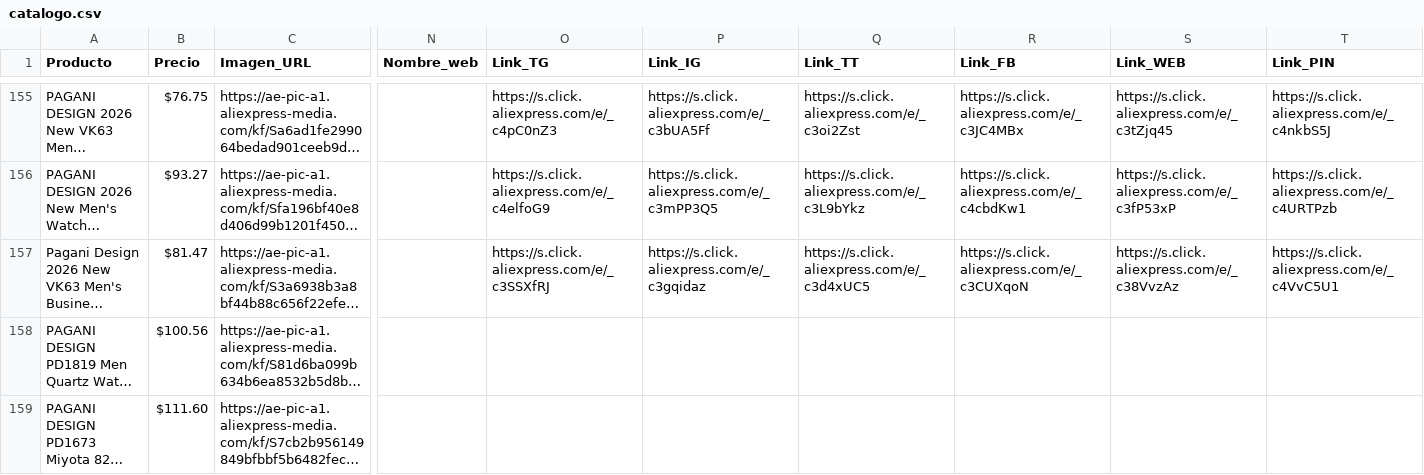
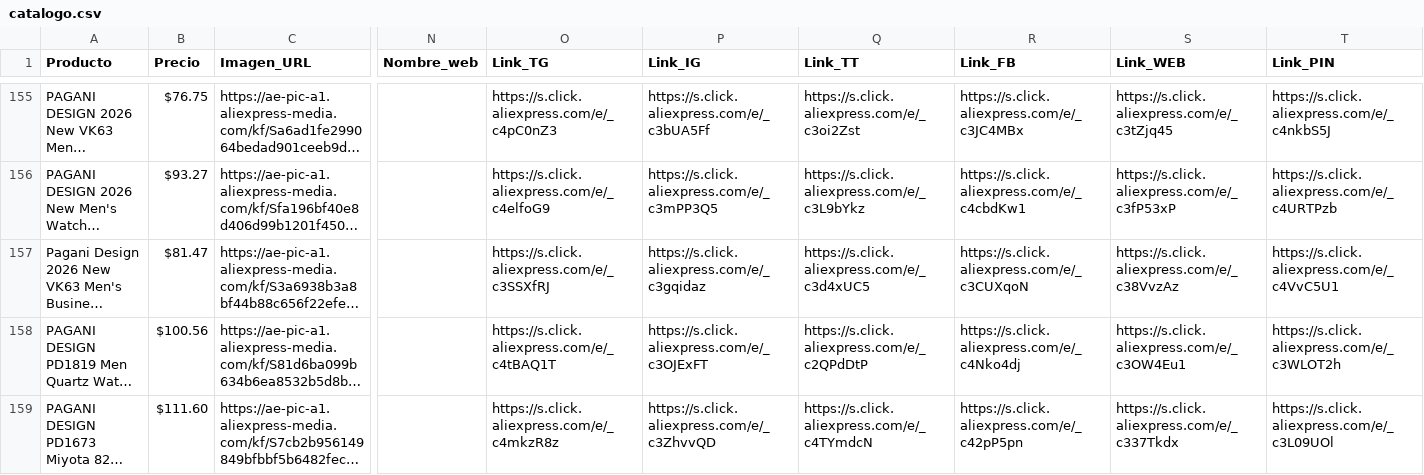
Before and after one commit to Gus1227/Gus1227.github.io, a CSV file: catalogo.csv, drawn as a sheet; only a part is shown, gaps mark what is left out; long unchanged cells end in …; the diff names each change by its address in the sheet, - before the commit and + after, or states it on an @@ line.

```diff
--- a/catalogo.csv
+++ b/catalogo.csv
-O158 (Link_TG): (empty)
+O158 (Link_TG): https://s.click.aliexpress.com/e/_c4tBAQ1T
-P158 (Link_IG): (empty)
+P158 (Link_IG): https://s.click.aliexpress.com/e/_c3OJExFT
-Q158 (Link_TT): (empty)
+Q158 (Link_TT): https://s.click.aliexpress.com/e/_c2QPdDtP
-R158 (Link_FB): (empty)
+R158 (Link_FB): https://s.click.aliexpress.com/e/_c4Nko4dj
-S158 (Link_WEB): (empty)
+S158 (Link_WEB): https://s.click.aliexpress.com/e/_c3OW4Eu1
-T158 (Link_PIN): (empty)
+T158 (Link_PIN): https://s.click.aliexpress.com/e/_c3WLOT2h
-O159 (Link_TG): (empty)
+O159 (Link_TG): https://s.click.aliexpress.com/e/_c4mkzR8z
-P159 (Link_IG): (empty)
+P159 (Link_IG): https://s.click.aliexpress.com/e/_c3ZhvvQD
-Q159 (Link_TT): (empty)
+Q159 (Link_TT): https://s.click.aliexpress.com/e/_c4TYmdcN
-R159 (Link_FB): (empty)
+R159 (Link_FB): https://s.click.aliexpress.com/e/_c42pP5pn
-S159 (Link_WEB): (empty)
+S159 (Link_WEB): https://s.click.aliexpress.com/e/_c337Tkdx
-T159 (Link_PIN): (empty)
+T159 (Link_PIN): https://s.click.aliexpress.com/e/_c3L09UOl
```
Also changed, not shown: 1 other file.
